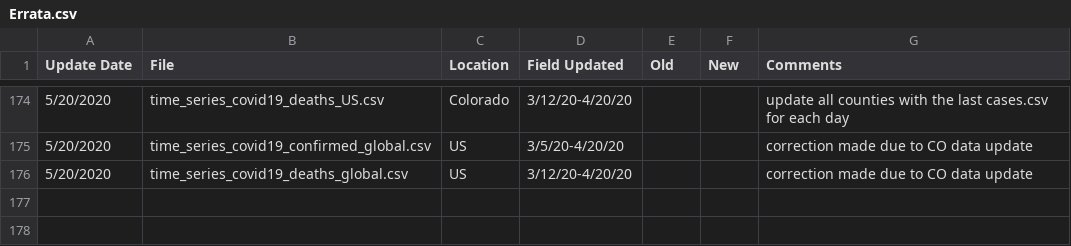
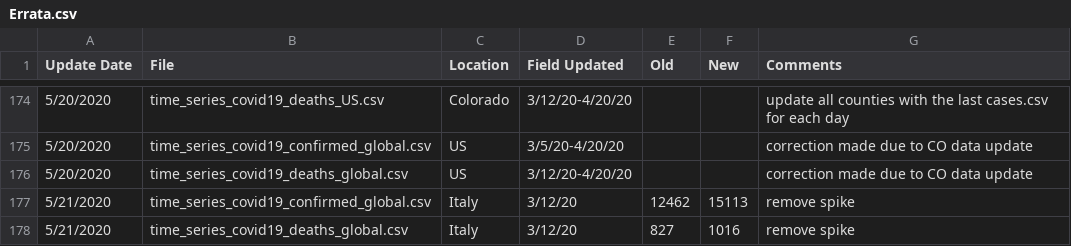
Before and after one commit to Harvtronix/COVID-19, a CSV file: data/Errata.csv, drawn as a sheet; only a part is shown, gaps mark what is left out; the diff names each change by its address in the sheet, - before the commit and + after, or states it on an @@ line.

```diff
--- a/data/Errata.csv
+++ b/data/Errata.csv
+row 177: 5/21/2020 | time_series_covid19_confirmed_global.csv | Italy | 3/12/20 | 12462 | 15113 | remove spike
+row 178: 5/21/2020 | time_series_covid19_deaths_global.csv | Italy | 3/12/20 | 827 | 1016 | remove spike
```
Also changed, not shown: data/time_series_covid19_confirmed_global.csv, data/time_series_covid19_deaths_global.csv.
